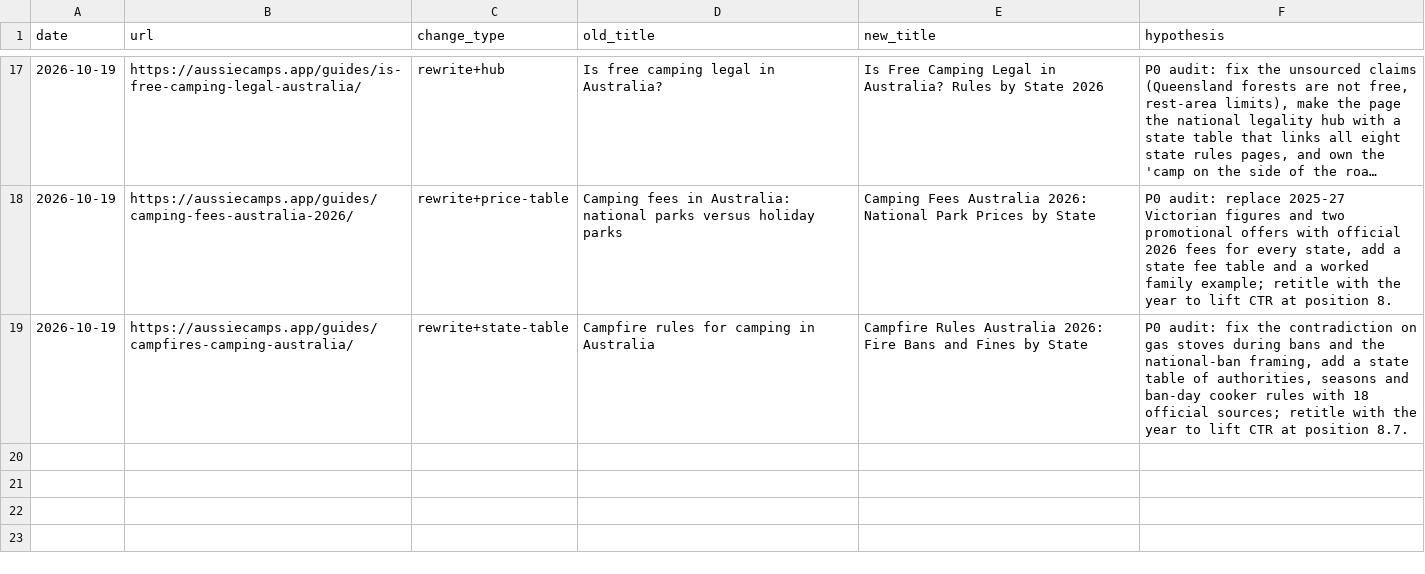
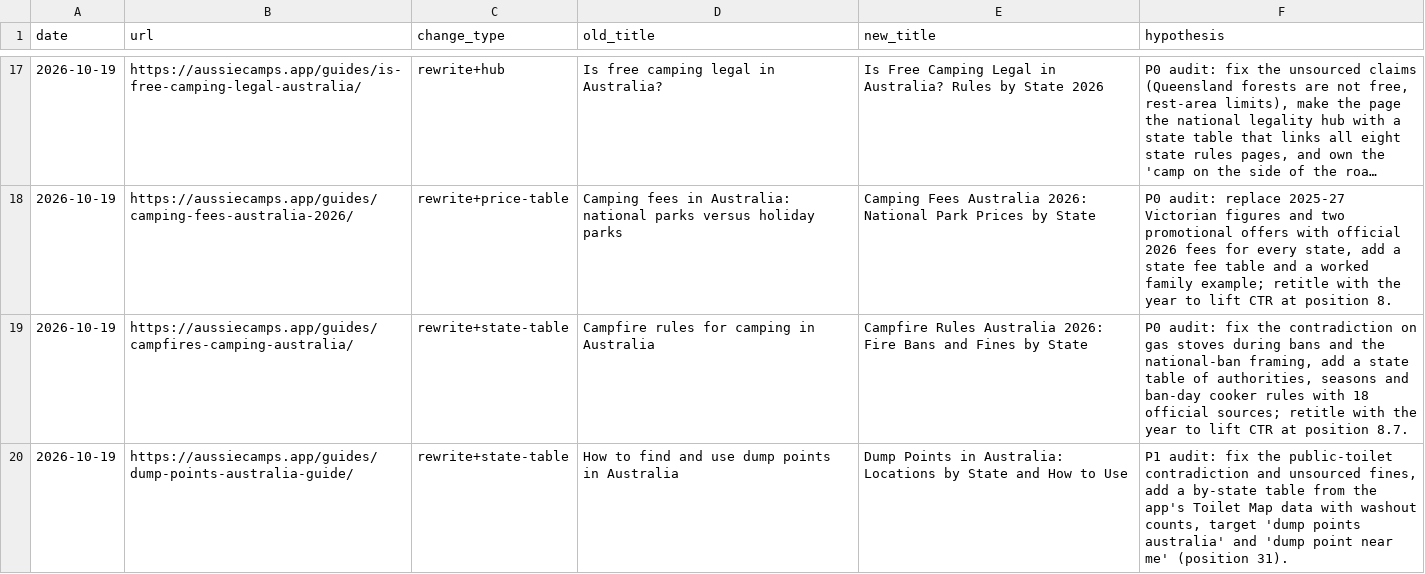
Before and after one commit to CristianRus4/aussiecamps-web, a CSV file: docs/growth/changelog.csv, drawn as a sheet; only a part is shown, gaps mark what is left out; long unchanged cells end in ….

```diff
--- a/docs/growth/changelog.csv
+++ b/docs/growth/changelog.csv
@@ -19 +19,2 @@ date,url,change_type,old_title,new_title,hypothesis
 2026-10-19,"https://aussiecamps.app/guides/campfires-camping-australia/",rewrite+state-table,"Campfire rules for camping in Australia","Campfire Rules Australia 2026: Fire Bans and Fines by State","P0 audit: fix the contradiction on gas stoves during bans and the national-ban framing, add a state table of authorities, seasons and ban-day cooker rules with 18 official sources; retitle with the year to lift CTR at position 8.7."
+2026-10-19,"https://aussiecamps.app/guides/dump-points-australia-guide/",rewrite+state-table,"How to find and use dump points in Australia","Dump Points in Australia: Locations by State and How to Use","P1 audit: fix the public-toilet contradiction and unsourced fines, add a by-state table from the app's Toilet Map data with washout counts, target 'dump points australia' and 'dump point near me' (position 31)."
```
Also changed, not shown: 2 other files.
